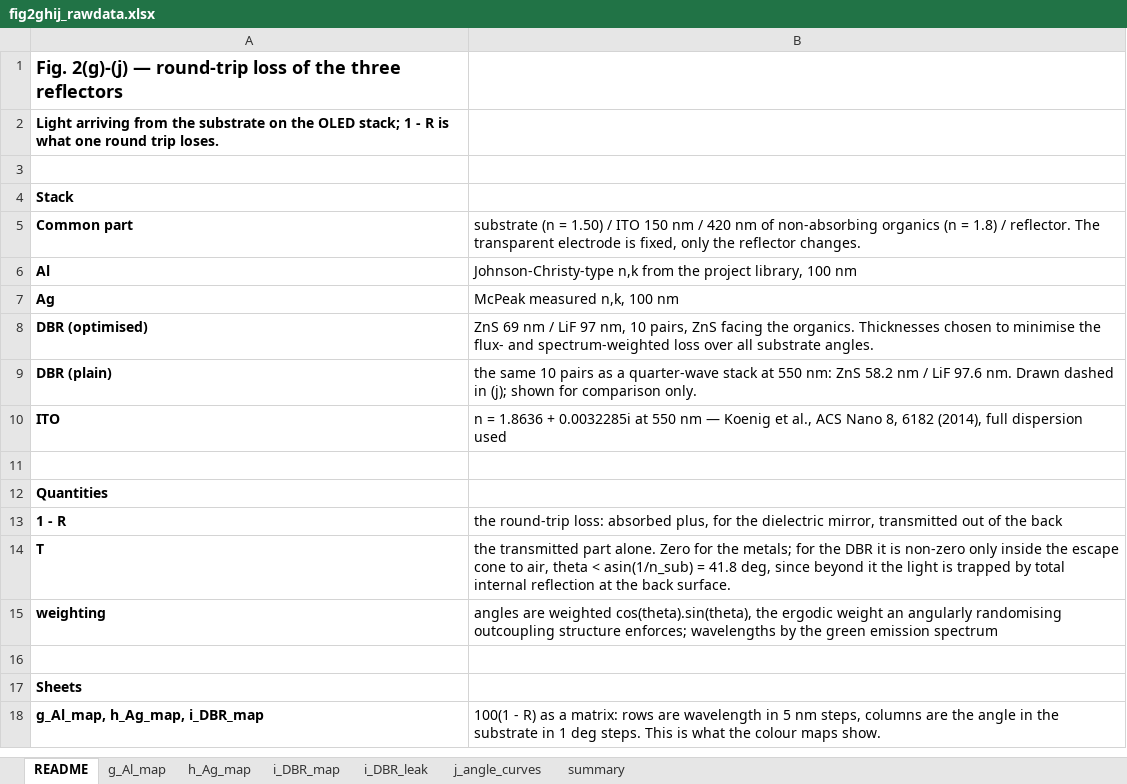
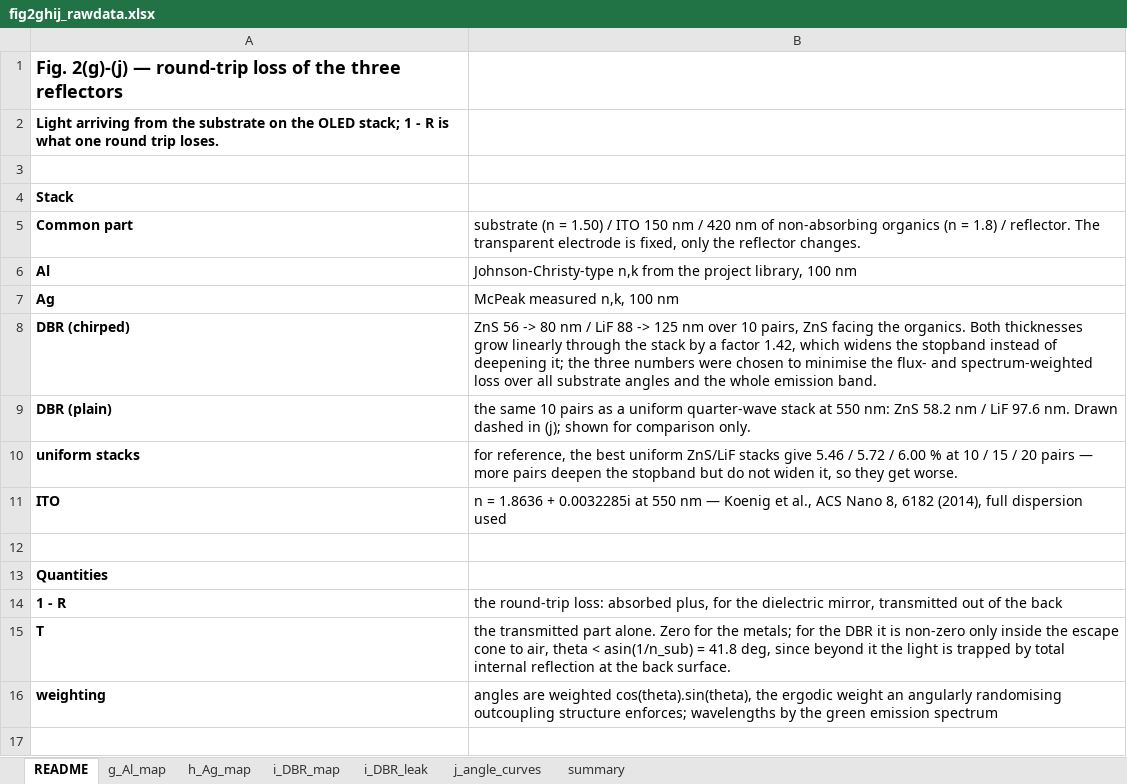
Before and after one commit to jjoono/OLED-, an Excel workbook: figures/fig2_full/fig2ghij_rawdata.xlsx, sheet README, drawn as a sheet; only a part is shown; the shorter side is filled out with more unchanged rows; values as stored, in another font and other column widths than the file's, no borders; removed rows and columns are numbered as before the commit, all else as after; the diff names each change by its address in the sheet, - before the commit and + after, or states it on an @@ line.

```diff
--- a/figures/fig2_full/fig2ghij_rawdata.xlsx (sheet README)
+++ b/figures/fig2_full/fig2ghij_rawdata.xlsx (sheet README)
-row 8: DBR (optimised) | ZnS 69 nm / LiF 97 nm, 10 pairs, ZnS facing the organics. Thicknesses chosen to minimise the flux- and spectrum-weighted loss over all substrate angles.
+row 8: DBR (chirped) | ZnS 56 -> 80 nm / LiF 88 -> 125 nm over 10 pairs, ZnS facing the organics. Both thicknesses grow linearly through the stack by a factor 1.42, which widens the stopband instead of deepening it; the three numbers were chosen to minimise the flux- and spectrum-weighted loss over all substrate angles and the whole emission band.
-B9: …as a quarter-wave stack…
+B9: …as a uniform quarter-wave stack…
+row 10: uniform stacks | for reference, the best uniform ZnS/LiF stacks give 5.46 / 5.72 / 6.00 % at 10 / 15 / 20 pairs — more pairs deepen the stopband but do not widen it, so they get worse.
```
Also changed, not shown: sheet i_DBR_map, sheet i_DBR_leak, sheet j_angle_curves, sheet summary, 10 other files.
